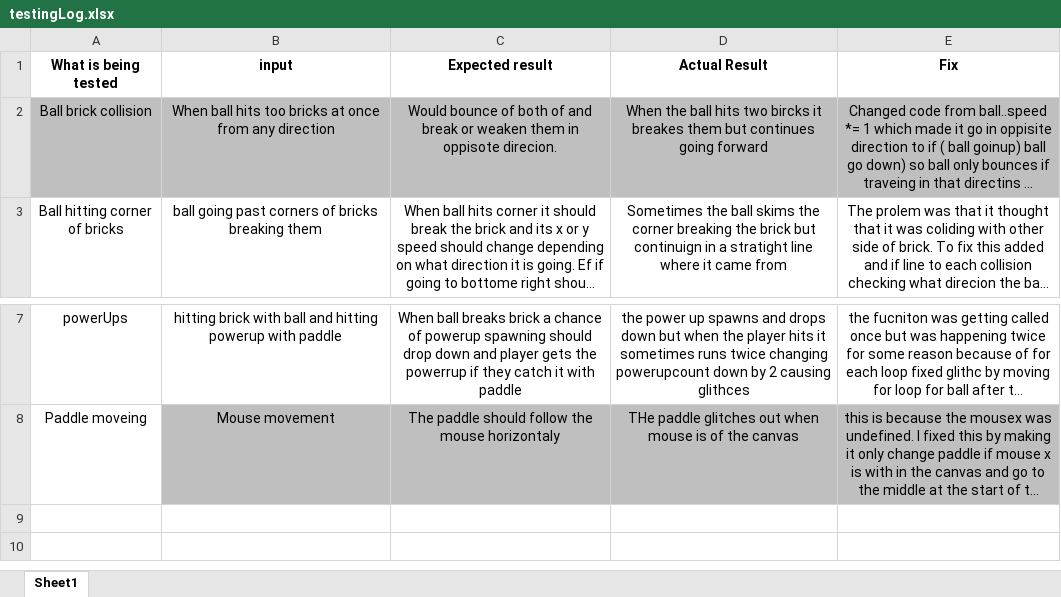
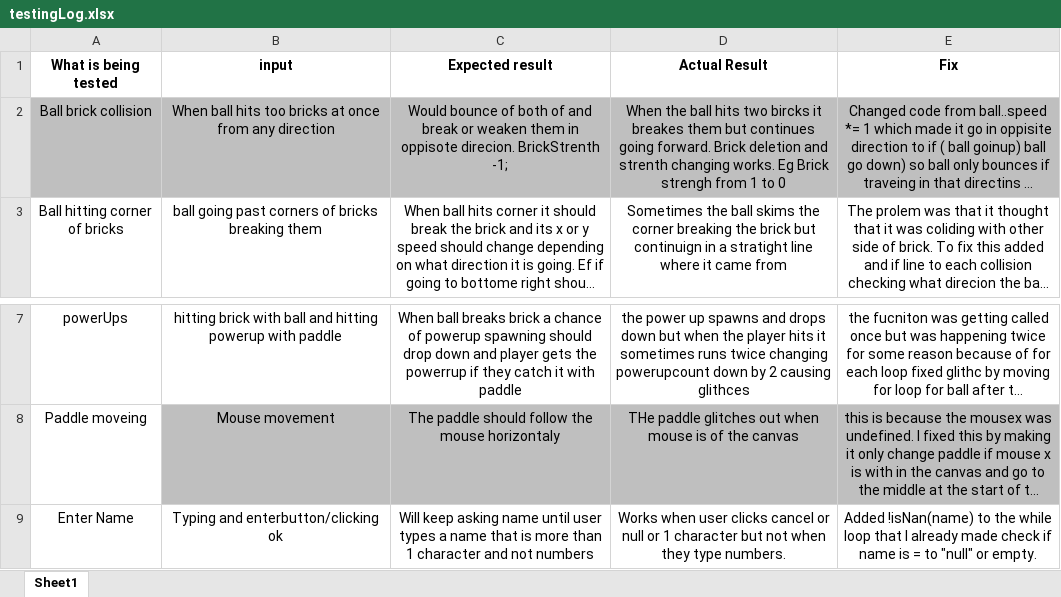
Before and after one commit to Bradskine/Programming-L2, an Excel workbook: testingLog.xlsx, sheet Sheet1, drawn as a sheet; only a part is shown, gaps mark what is left out; long unchanged cells end in …; values as stored, in another font and other column widths than the file's, no borders; the diff names each change by its address in the sheet, - before the commit and + after, or states it on an @@ line.

Commit message:
Add files via upload
Added a checker for name/difficulty.

```diff
--- a/testingLog.xlsx (sheet Sheet1)
+++ b/testingLog.xlsx (sheet Sheet1)
-C2 (Expected result): …oppisote direcion.
+C2 (Expected result): …oppisote direcion. BrickStrenth -1;
-D2 (Actual Result): …continues going forward
+D2 (Actual Result): …continues going forward. Brick deletion and strenth changing works. Eg Brick strengh from 1 to 0
+row 9: Enter Name | Typing and enterbutton/clicking ok | Will keep asking name until user types a name that is more than 1 character and not numbers | Works when user clicks cancel or null or 1 character but not when they type numbers. | Added !isNan(name) to the while loop that I already made check if name is = to "null" or empty.
```
